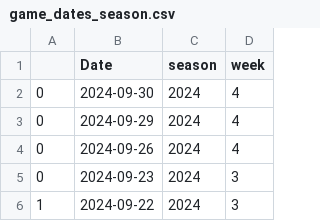
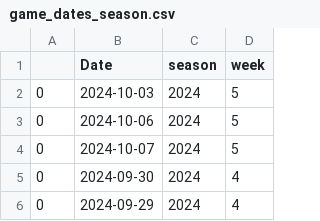
Before and after one commit to mseewaters/beatingtheodds, a CSV file: data/game_dates_season.csv, drawn as a sheet; only a part is shown; the shorter side is filled out with more unchanged rows; the diff names each change by its address in the sheet, - before the commit and + after, or states it on an @@ line.

```diff
--- a/data/game_dates_season.csv
+++ b/data/game_dates_season.csv
+row 2: 0 | 2024-10-03 | 2024 | 5
+row 3: 0 | 2024-10-06 | 2024 | 5
+row 4: 0 | 2024-10-07 | 2024 | 5
```
Also changed, not shown: 7 other files.
